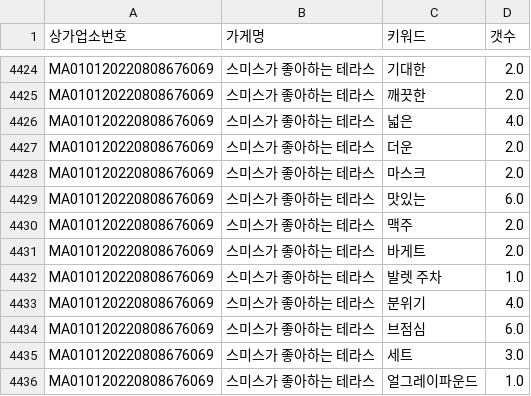
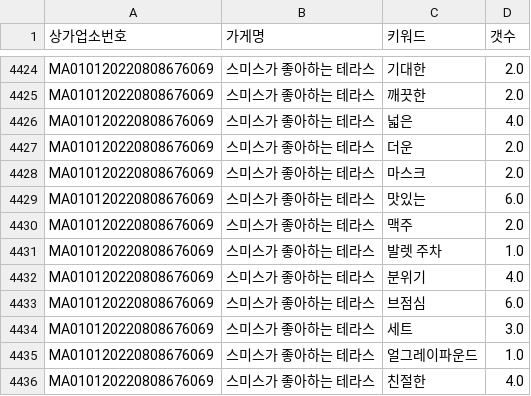
Before and after one commit to TEAM-SMooD/Keyword_Extraction, a CSV file: 1분기 키워드/북촌1분기.csv, drawn as a sheet; only a part is shown, gaps mark what is left out; the shorter side is filled out with more unchanged rows.

```diff
--- a/1분기 키워드/북촌1분기.csv
+++ b/1분기 키워드/북촌1분기.csv
@@ -4430,3 +4430,2 @@ MA010120220808676069,스미스가 좋아하는 테라스,맛있는,6.0
 MA010120220808676069,스미스가 좋아하는 테라스,맥주,2.0
-MA010120220808676069,스미스가 좋아하는 테라스,바게트,2.0
 MA010120220808676069,스미스가 좋아하는 테라스,발렛 주차,1.0
```
Also changed, not shown: 1분기 키워드/키워드unique.csv, 7 other files.
